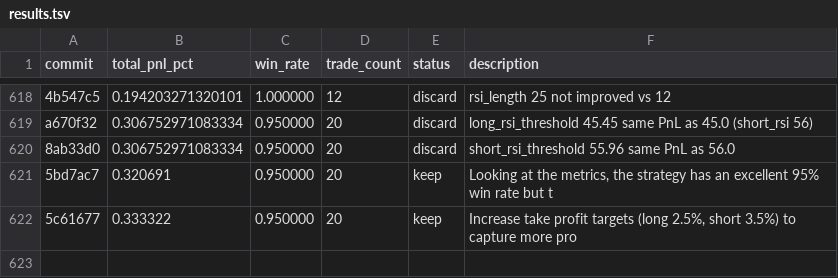
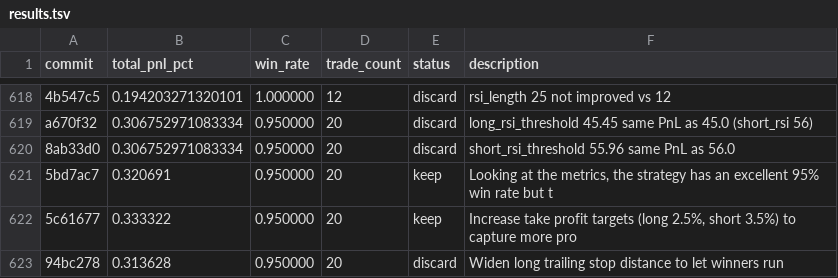
Before and after one commit to RishiJain905/autoresearch, a TSV file: results.tsv, drawn as a sheet; only a part is shown, gaps mark what is left out; the diff names each change by its address in the sheet, - before the commit and + after, or states it on an @@ line.

Commit message:
discard: Widen long trailing stop distance to let winners run

```diff
--- a/results.tsv
+++ b/results.tsv
+row 623: 94bc278 | 0.313628 | 0.950000 | 20 | discard | Widen long trailing stop distance to let winners run
```
